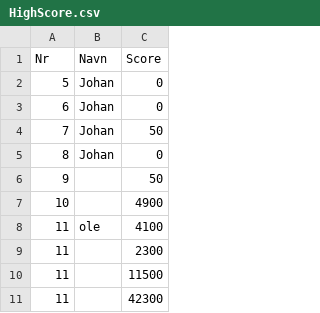
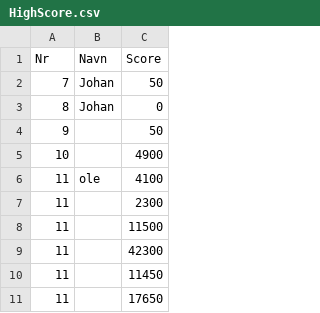
Before and after one commit to supervidar/Spill-Software-engineering, a CSV file: spillprosjekt2/HighScore.csv, drawn as a sheet; removed rows and columns are numbered as before the commit, all else as after; the diff names each change by its address in the sheet, - before the commit and + after, or states it on an @@ line.

```diff
--- a/spillprosjekt2/HighScore.csv
+++ b/spillprosjekt2/HighScore.csv
-row 2: 5 | Johan | 0
-row 3: 6 | Johan | 0
+row 10: 11 |  | 11450
+row 11: 11 |  | 17650
```
Also changed, not shown: 10 other files.
